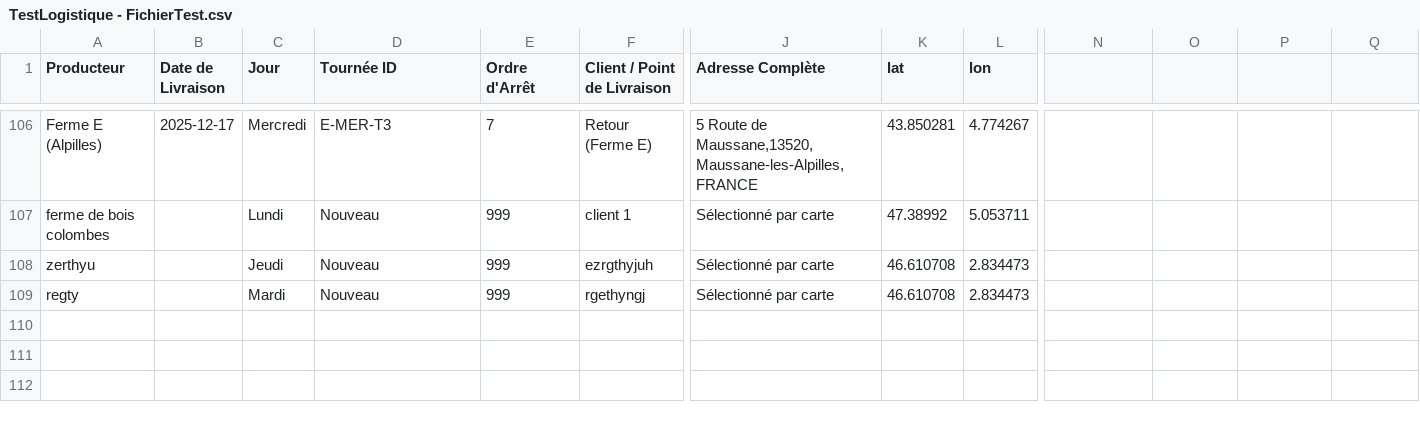
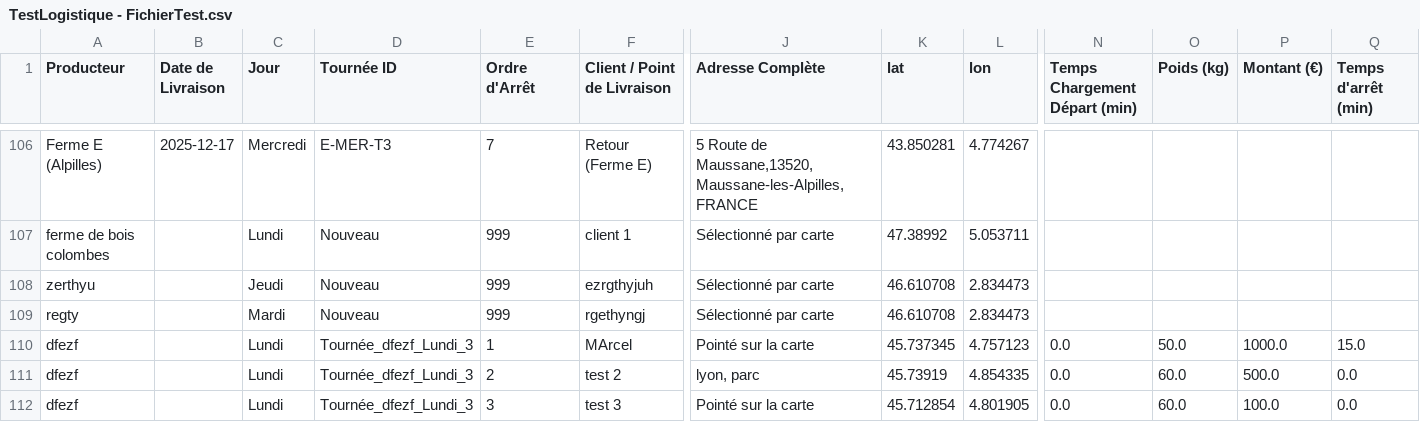
Before and after one commit to pierrealainmory-hue/logistique-data-projet, a CSV file: TestLogistique - FichierTest.csv, drawn as a sheet; only a part is shown, gaps mark what is left out; rows hold the shown columns only; the diff names each change by its address in the sheet, - before the commit and + after, or states it on an @@ line.

Commit message:
Ajout tournée complète : dfezf

```diff
--- a/TestLogistique - FichierTest.csv
+++ b/TestLogistique - FichierTest.csv
-N1: (empty)
+N1: Temps Chargement Départ (min)
-O1: (empty)
+O1: Poids (kg)
-P1: (empty)
+P1: Montant (€)
-Q1: (empty)
+Q1: Temps d'arrêt (min)
+row 110: dfezf |  | Lundi | Tournée_dfezf_Lundi_3 | 1 | MArcel | Pointé sur la carte | 45.737345 | 4.757123 | 0.0 | 50.0 | 1000.0 | 15.0
+row 111: dfezf |  | Lundi | Tournée_dfezf_Lundi_3 | 2 | test 2 | lyon, parc | 45.73919 | 4.854335 | 0.0 | 60.0 | 500.0 | 0.0
+row 112: dfezf |  | Lundi | Tournée_dfezf_Lundi_3 | 3 | test 3 | Pointé sur la carte | 45.712854 | 4.801905 | 0.0 | 60.0 | 100.0 | 0.0
```
